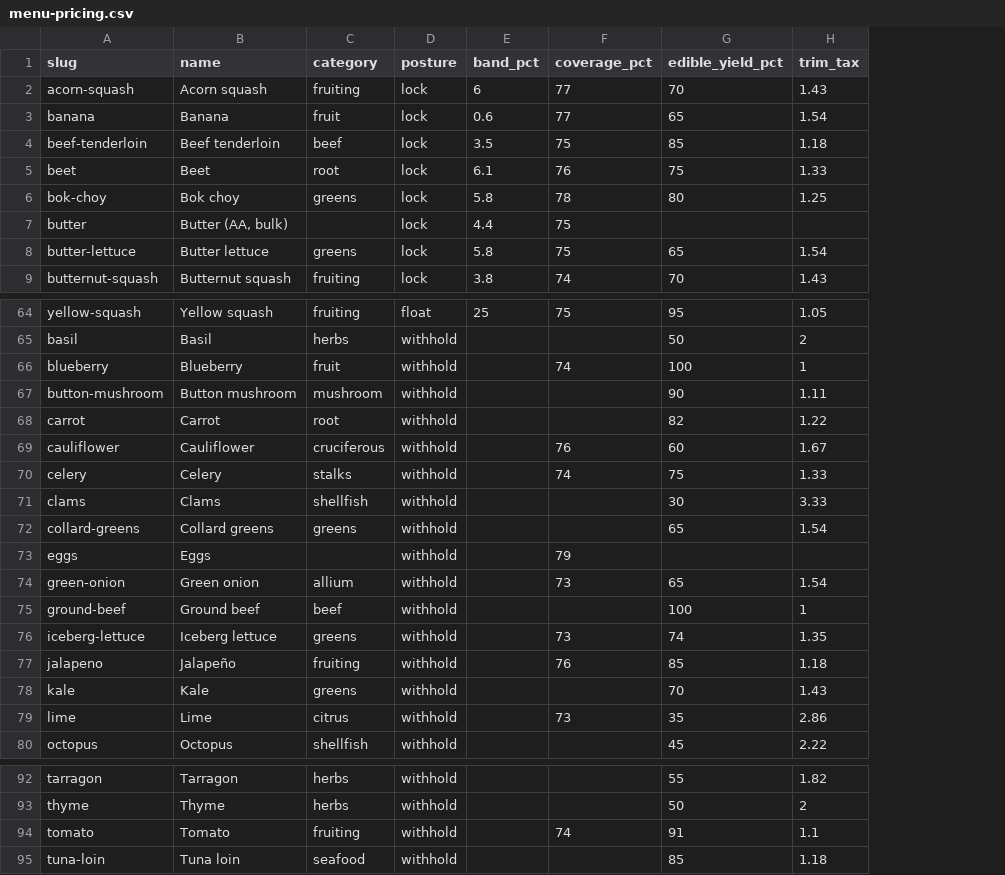
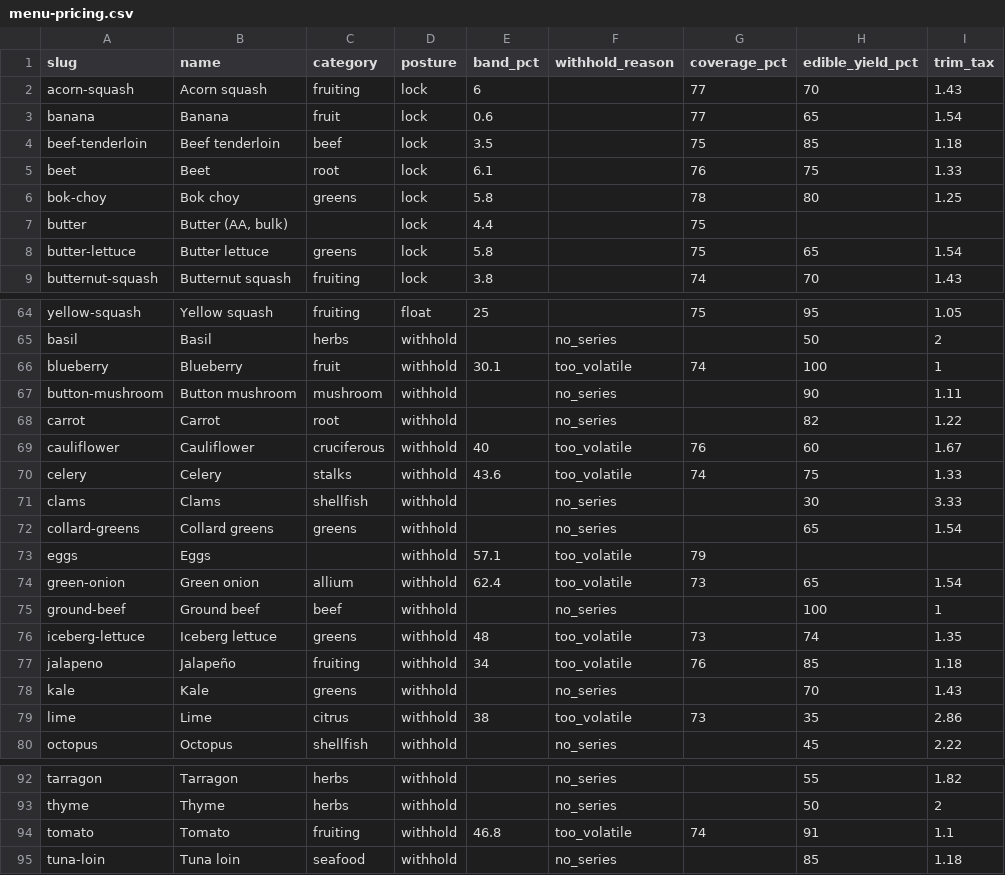
Before and after one commit to Donwonmagic/potentially-profitable, a CSV file: cost-index/menu-pricing.csv, drawn as a sheet; only a part is shown, gaps mark what is left out; the diff covers the shown part only; the diff names each change by its address in the sheet, - before the commit and + after, or states it on an @@ line.

```diff
--- a/cost-index/menu-pricing.csv
+++ b/cost-index/menu-pricing.csv
+column F (withhold_reason), rows 65-80: no_series | too_volatile | no_series | no_series | too_volatile | too_volatile | no_series | no_series | too_volatile | too_volatile | no_series | too_volatile | too_volatile | no_series | too_volatile | no_series; rows 92-95: no_series | no_series | too_volatile | no_series
-E66 (band_pct): (empty)
+E66 (band_pct): 30.1
-E69 (band_pct): (empty)
+E69 (band_pct): 40
-E70 (band_pct): (empty)
+E70 (band_pct): 43.6
-E73 (band_pct): (empty)
+E73 (band_pct): 57.1
-E74 (band_pct): (empty)
+E74 (band_pct): 62.4
-E76 (band_pct): (empty)
+E76 (band_pct): 48
-E77 (band_pct): (empty)
+E77 (band_pct): 34
-E79 (band_pct): (empty)
+E79 (band_pct): 38
-E94 (band_pct): (empty)
+E94 (band_pct): 46.8
```
Also changed, not shown: 1 edited cell elsewhere in this file, 2 other files.
